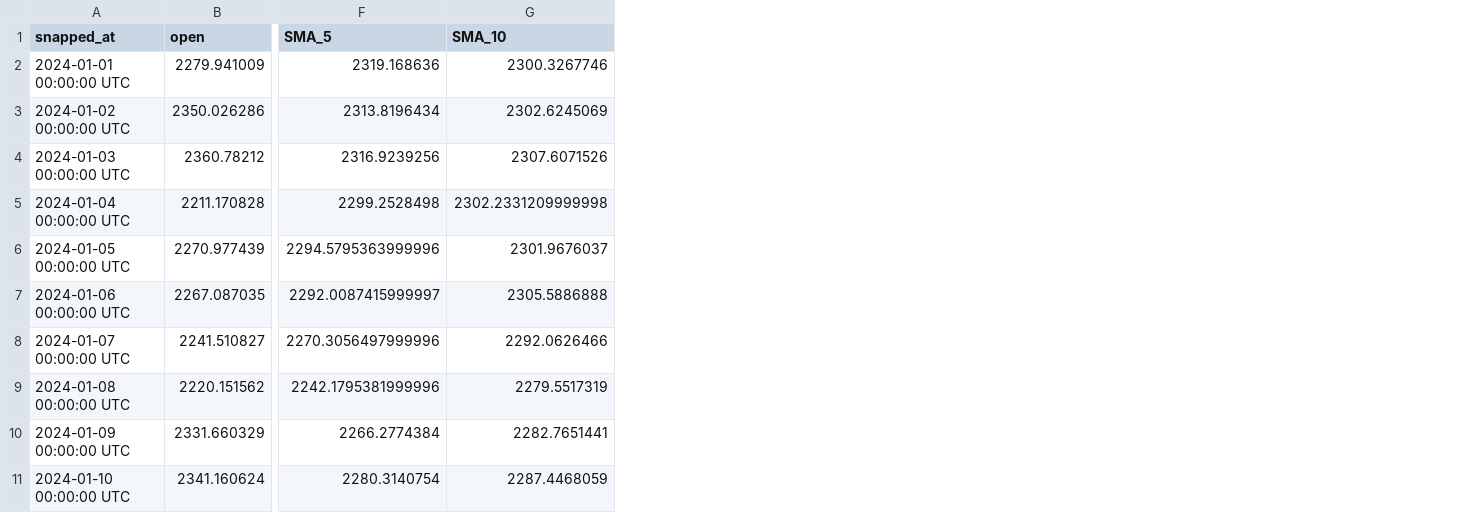
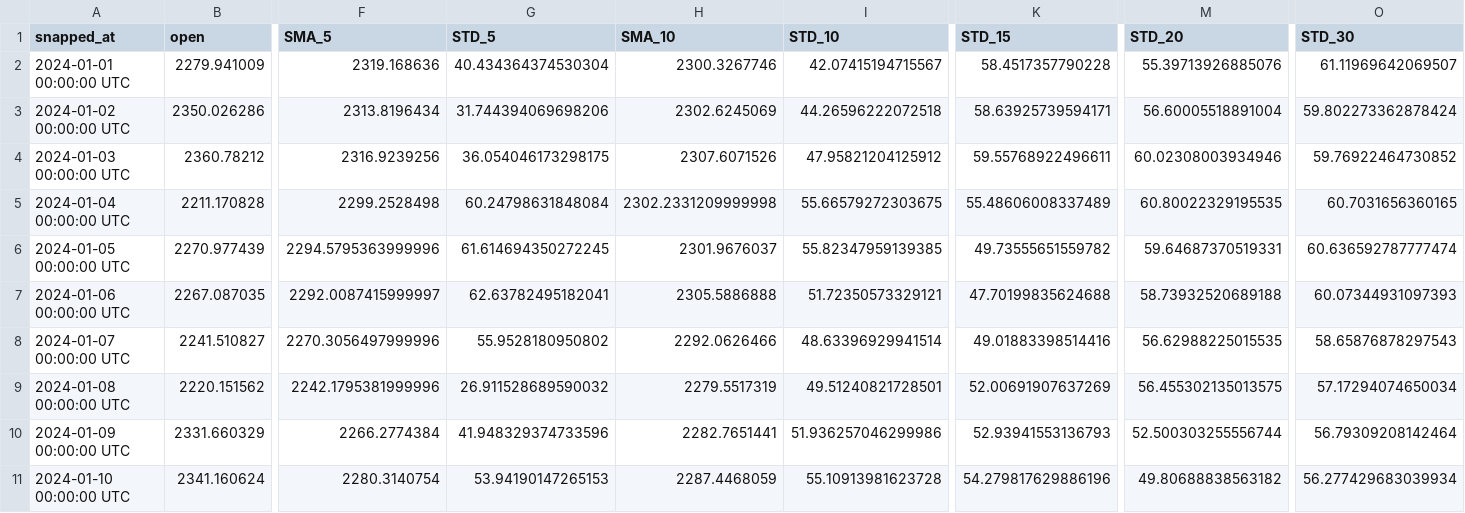
Before and after one commit to yuanlics/CryptoTrade, a CSV file: data/eth_202401.csv, drawn as a sheet; only a part is shown, gaps mark what is left out; the diff names each change by its address in the sheet, - before the commit and + after, or states it on an @@ line.

```diff
--- a/data/eth_202401.csv
+++ b/data/eth_202401.csv
+column G (STD_5), rows 2-11: 40.434364374530304 | 31.744394069698206 | 36.054046173298175 | 60.24798631848084 | 61.614694350272245 | 62.63782495182041 | 55.9528180950802 | 26.911528689590032 | 41.948329374733596 | 53.94190147265153
+column I (STD_10), rows 2-11: 42.07415194715567 | 44.26596222072518 | 47.95821204125912 | 55.66579272303675 | 55.82347959139385 | 51.72350573329121 | 48.63396929941514 | 49.51240821728501 | 51.936257046299986 | 55.10913981623728
+column K (STD_15), rows 2-11: 58.4517357790228 | 58.63925739594171 | 59.55768922496611 | 55.48606008337489 | 49.73555651559782 | 47.70199835624688 | 49.01883398514416 | 52.00691907637269 | 52.93941553136793 | 54.279817629886196
+column M (STD_20), rows 2-11: 55.39713926885076 | 56.60005518891004 | 60.02308003934946 | 60.80022329195535 | 59.64687370519331 | 58.73932520689188 | 56.62988225015535 | 56.455302135013575 | 52.500303255556744 | 49.80688838563182
+column O (STD_30), rows 2-11: 61.11969642069507 | 59.802273362878424 | 59.76922464730852 | 60.7031656360165 | 60.636592787777474 | 60.07344931097393 | 58.65876878297543 | 57.17294074650034 | 56.79309208142464 | 56.277429683039934
```
Also changed, not shown: data/eth_202309.csv, data/eth_202310.csv, 4 other files.
